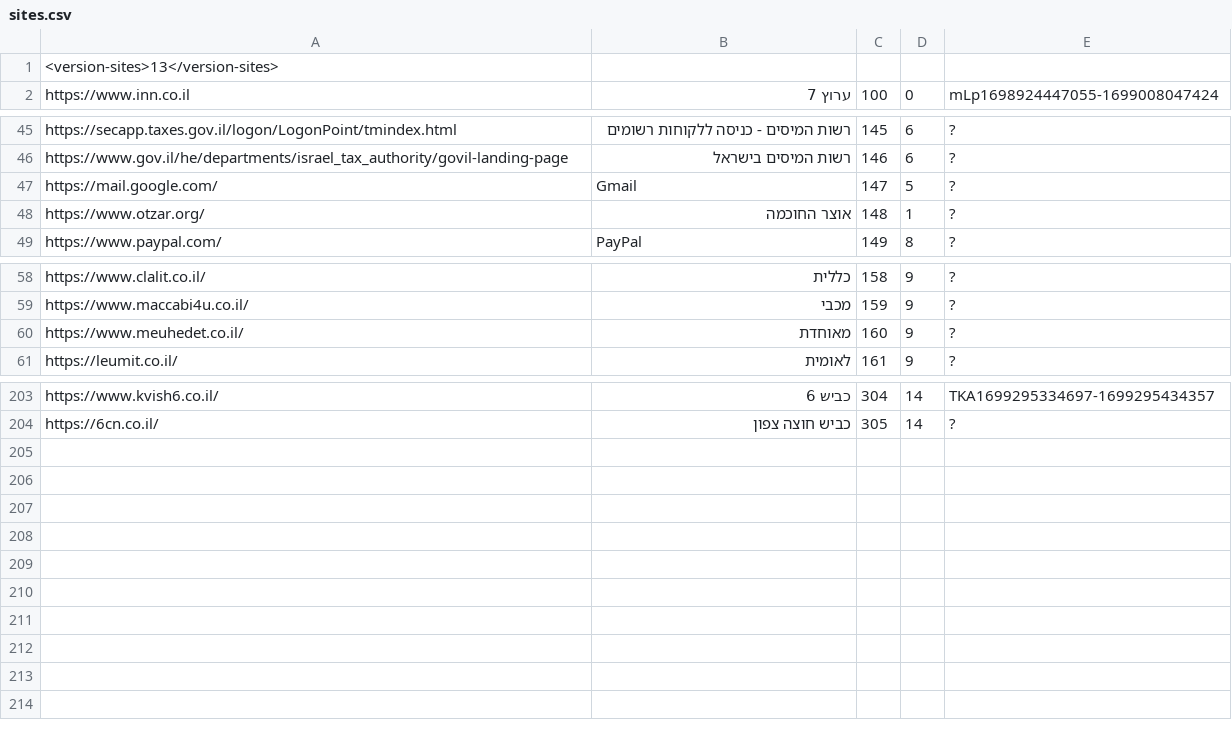
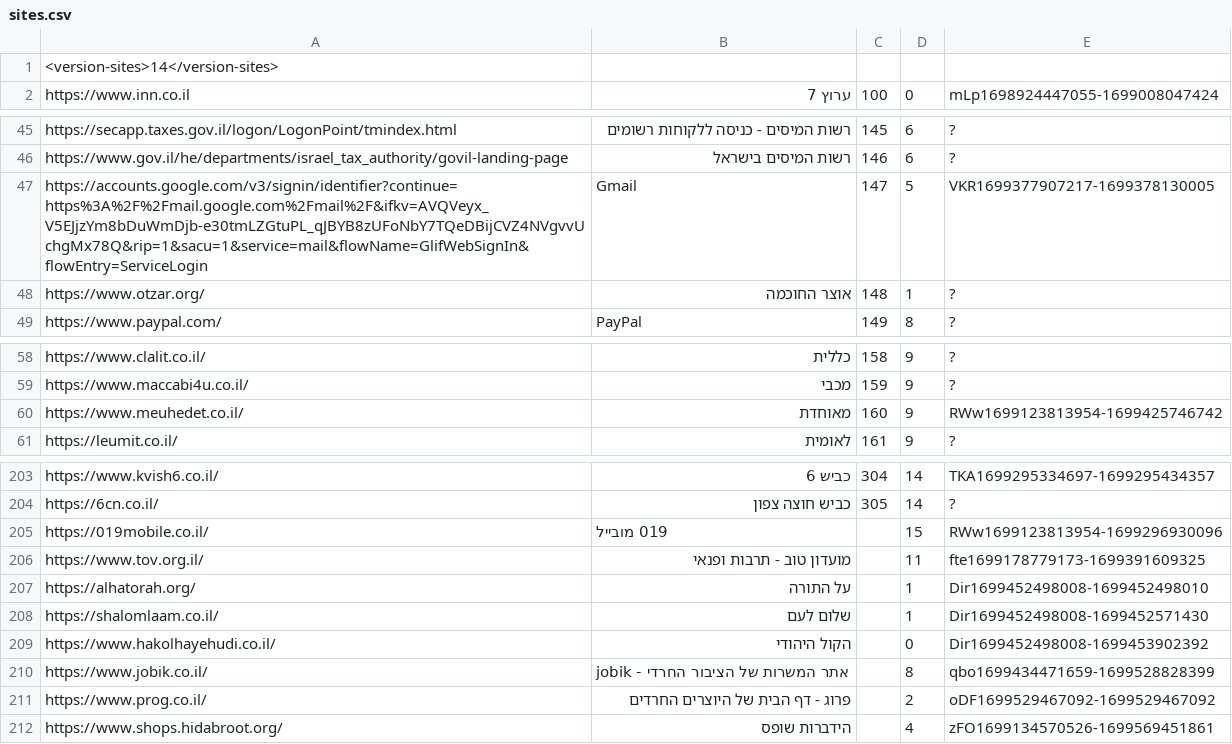
Before and after one commit to Zusman123/KosherWeb, a CSV file: sites.csv, drawn as a sheet; only a part is shown, gaps mark what is left out.

Commit message:
Update sites.csv

```diff
--- a/sites.csv
+++ b/sites.csv
@@ -1,2 +1,2 @@
-<version-sites>13</version-sites>
+<version-sites>14</version-sites>,,,,
 https://www.inn.co.il,ערוץ 7,100,0,mLp1698924447055-1699008047424
@@ -46,3 +46,3 @@ https://secapp.taxes.gov.il/logon/LogonPoint/tmindex.html,רשות המיסים
 https://www.gov.il/he/departments/israel_tax_authority/govil-landing-page,רשות המיסים בישראל,146,6,?
-https://mail.google.com/,Gmail,147,5,?
+https://accounts.google.com/v3/signin/identifier?continue=https%3A%2F%2Fmail.google.com%2Fmail%2F&ifkv=AVQVeyx_V5EJjzYm8bDuWmDjb-e30tmLZGtuPL_qJBYB8zUFoNbY7TQeDBijCVZ4NVgvvUchgMx78Q&rip=1&sacu=1&service=mail&flowName=GlifWebSignIn&flowEntry=ServiceLogin,Gmail,147,5,VKR1699377907217-1699378130005
 https://www.otzar.org/,אוצר החוכמה,148,1,?
@@ -59,3 +59,3 @@ https://www.clalit.co.il/,כללית,158,9,?
 https://www.maccabi4u.co.il/,מכבי,159,9,?
-https://www.meuhedet.co.il/,מאוחדת,160,9,?
+https://www.meuhedet.co.il/,מאוחדת,160,9,RWw1699123813954-1699425746742
 https://leumit.co.il/,לאומית,161,9,?
@@ -204 +204,9 @@ https://www.kvish6.co.il/,כביש 6,304,14,TKA1699295334697-1699295434357
 https://6cn.co.il/,כביש חוצה צפון,305,14,?
+https://019mobile.co.il/,019 מובייל,,15,RWw1699123813954-1699296930096
+https://www.tov.org.il/,מועדון טוב - תרבות ופנאי,,11,fte1699178779173-1699391609325
+https://alhatorah.org/,על התורה,,1,Dir1699452498008-1699452498010
+https://shalomlaam.co.il/,שלום לעם,,1,Dir1699452498008-1699452571430
+https://www.hakolhayehudi.co.il/,הקול היהודי,,0,Dir1699452498008-1699453902392
+https://www.jobik.co.il/,jobik - אתר המשרות של הציבור החרדי,,8,qbo1699434471659-1699528828399
+https://www.prog.co.il/,פרוג - דף הבית של היוצרים החרדים,,2,oDF1699529467092-1699529467092
+https://www.shops.hidabroot.org/,הידברות שופס,,4,zFO1699134570526-1699569451861
```
